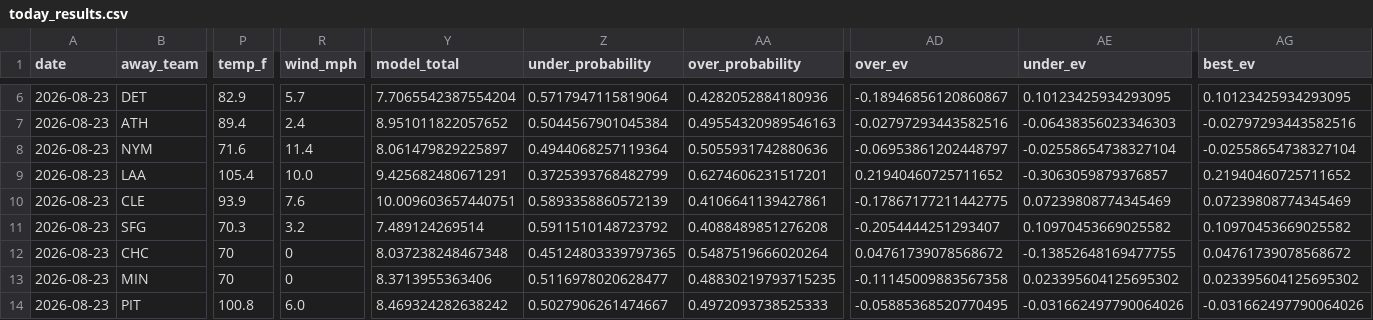
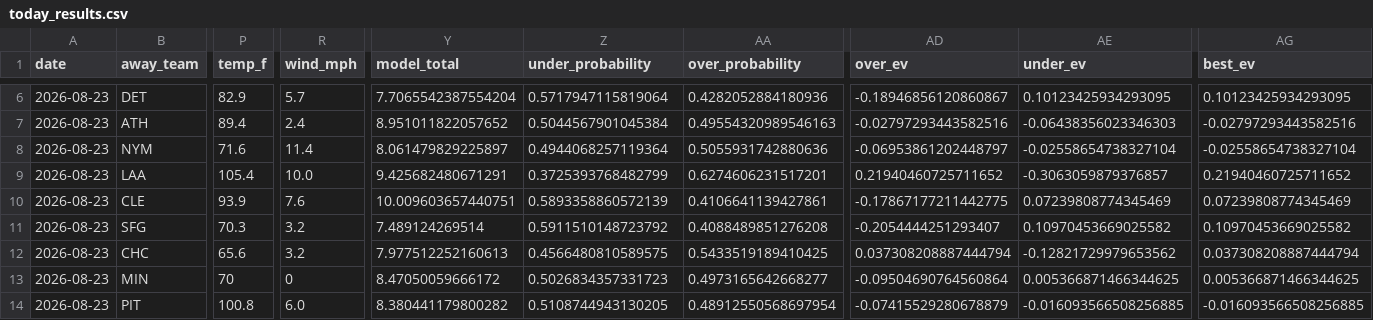
Before and after one commit to Jackstein0/atsrecipts-live-model, a CSV file: atsrecipts-upload-ready/data/processed/today_results.csv, drawn as a sheet; only a part is shown, gaps mark what is left out; the diff covers the shown part only; the diff names each change by its address in the sheet, - before the commit and + after, or states it on an @@ line.

```diff
--- a/atsrecipts-upload-ready/data/processed/today_results.csv
+++ b/atsrecipts-upload-ready/data/processed/today_results.csv
-P12 (temp_f): 70
+P12 (temp_f): 65.6
-R12 (wind_mph): 0
+R12 (wind_mph): 3.2
-Y12 (model_total): 8.037238248467348
+Y12 (model_total): 7.977512252160613
-Z12 (under_probability): 0.45124803339797365
+Z12 (under_probability): 0.4566480810589575
-AA12 (over_probability): 0.5487519666020264
+AA12 (over_probability): 0.5433519189410425
-AD12 (over_ev): 0.04761739078568672
+AD12 (over_ev): 0.037308208887444794
-AE12 (under_ev): -0.13852648169477755
+AE12 (under_ev): -0.12821729979653562
-AG12 (best_ev): 0.04761739078568672
+AG12 (best_ev): 0.037308208887444794
-Y13 (model_total): 8.3713955363406
+Y13 (model_total): 8.47050059666172
-Z13 (under_probability): 0.5116978020628477
+Z13 (under_probability): 0.5026834357331723
-AA13 (over_probability): 0.48830219793715235
+AA13 (over_probability): 0.4973165642668277
-AD13 (over_ev): -0.11145009883567358
+AD13 (over_ev): -0.09504690764560864
-AE13 (under_ev): 0.023395604125695302
+AE13 (under_ev): 0.005366871466344625
-AG13 (best_ev): 0.023395604125695302
+AG13 (best_ev): 0.005366871466344625
-Y14 (model_total): 8.469324282638242
+Y14 (model_total): 8.380441179800282
-Z14 (under_probability): 0.5027906261474667
+Z14 (under_probability): 0.5108744943130205
-AA14 (over_probability): 0.4972093738525333
+AA14 (over_probability): 0.48912550568697954
-AD14 (over_ev): -0.05885368520770495
+AD14 (over_ev): -0.07415529280678879
-AE14 (under_ev): -0.031662497790064026
+AE14 (under_ev): -0.016093566508256885
-AG14 (best_ev): -0.031662497790064026
+AG14 (best_ev): -0.016093566508256885
```
Also changed, not shown: 22 edited cells elsewhere in this file, atsrecipts-upload-ready/data/processed/historical_games.csv, atsrecipts-upload-ready/data/processed/today_board.csv, 14 other files.
